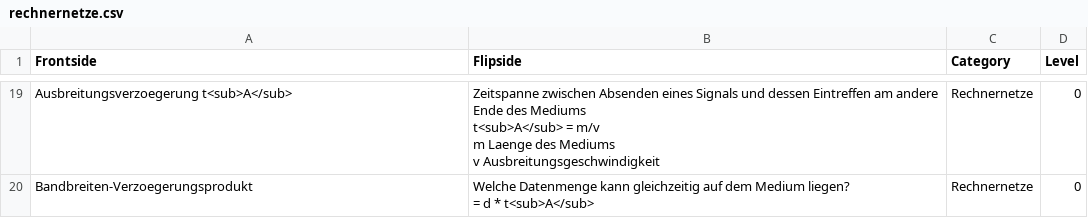
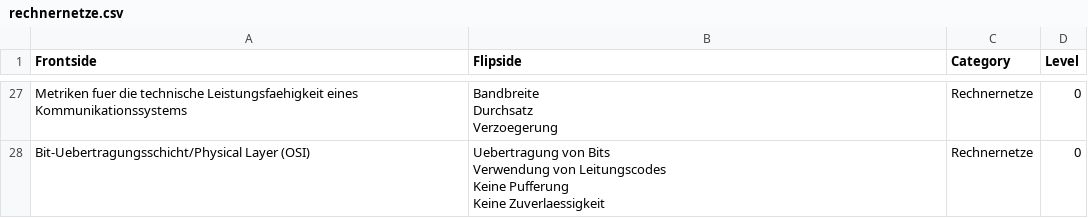
Before and after one commit to bananen/rechnernetze13, a CSV file: rechnernetze.csv, drawn as a sheet; only a part is shown, gaps mark what is left out; addresses are those after the commit; ↵ is a line break in a cell; the diff covers the shown part only; the diff names each change by its address in the sheet, - before the commit and + after, or states it on an @@ line.

```diff
--- a/rechnernetze.csv
+++ b/rechnernetze.csv
-A27 (Frontside): Ausbreitungsverzoegerung t<sub>A</sub>
+A27 (Frontside): Metriken fuer die technische Leistungsfaehigkeit eines Kommunikationssystems
-B27 (Flipside): Zeitspanne zwischen Absenden eines Signals und dessen Eintreffen am andere Ende des Mediums ↵ t<sub>A</sub> = m/v ↵ m Laenge des Mediums ↵ v Ausbreitungsgeschwindigkeit
+B27 (Flipside): Bandbreite ↵ Durchsatz ↵ Verzoegerung
-A28 (Frontside): Bandbreiten-Verzoegerungsprodukt
+A28 (Frontside): Bit-Uebertragungsschicht/Physical Layer (OSI)
-B28 (Flipside): Welche Datenmenge kann gleichzeitig auf dem Medium liegen? ↵ = d * t<sub>A</sub>
+B28 (Flipside): Uebertragung von Bits ↵ Verwendung von Leitungscodes ↵ Keine Pufferung ↵ Keine Zuverlaessigkeit
```
Also changed, not shown: 9 added rows, 1 removed row, 6 moved rows and 9 edited cells elsewhere in this file, 1 other file.
